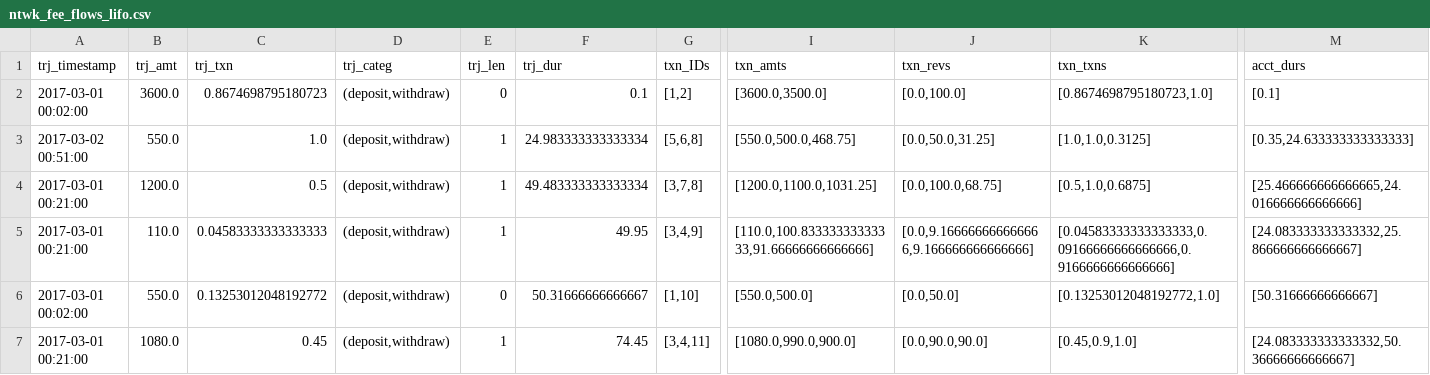
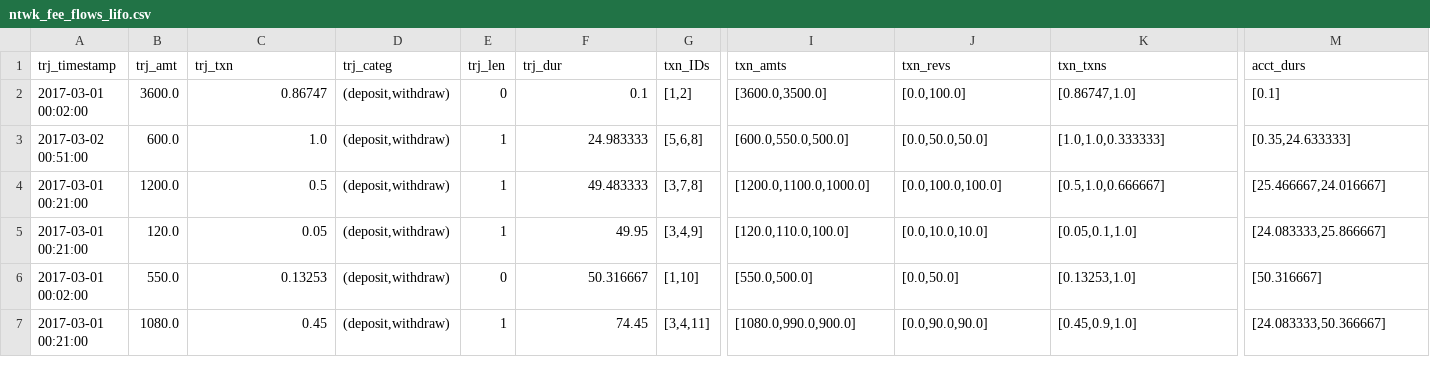
Before and after one commit to carolinamattsson/follow-the-money, a CSV file: examples/5_provider_fees/output/ntwk_fee_flows_lifo.csv, drawn as a sheet; only a part is shown, gaps mark what is left out; the diff names each change by its address in the sheet, - before the commit and + after, or states it on an @@ line.

```diff
--- a/examples/5_provider_fees/output/ntwk_fee_flows_lifo.csv
+++ b/examples/5_provider_fees/output/ntwk_fee_flows_lifo.csv
-C2 (trj_txn): 0.8674698795180723
+C2 (trj_txn): 0.86747
-K2 (txn_txns): [0.8674698795180723,1.0]
+K2 (txn_txns): [0.86747,1.0]
-B3 (trj_amt): 550.0
+B3 (trj_amt): 600.0
-F3 (trj_dur): 24.983333333333334
+F3 (trj_dur): 24.983333
-I3 (txn_amts): [550.0,500.0,468.75]
+I3 (txn_amts): [600.0,550.0,500.0]
-J3 (txn_revs): [0.0,50.0,31.25]
+J3 (txn_revs): [0.0,50.0,50.0]
-K3 (txn_txns): [1.0,1.0,0.3125]
+K3 (txn_txns): [1.0,1.0,0.333333]
-M3 (acct_durs): [0.35,24.633333333333333]
+M3 (acct_durs): [0.35,24.633333]
-F4 (trj_dur): 49.483333333333334
+F4 (trj_dur): 49.483333
-I4 (txn_amts): [1200.0,1100.0,1031.25]
+I4 (txn_amts): [1200.0,1100.0,1000.0]
-J4 (txn_revs): [0.0,100.0,68.75]
+J4 (txn_revs): [0.0,100.0,100.0]
-K4 (txn_txns): [0.5,1.0,0.6875]
+K4 (txn_txns): [0.5,1.0,0.666667]
-M4 (acct_durs): [25.466666666666665,24.016666666666666]
+M4 (acct_durs): [25.466667,24.016667]
-B5 (trj_amt): 110.0
+B5 (trj_amt): 120.0
-C5 (trj_txn): 0.04583333333333333
+C5 (trj_txn): 0.05
-I5 (txn_amts): [110.0,100.83333333333333,91.66666666666666]
+I5 (txn_amts): [120.0,110.0,100.0]
-J5 (txn_revs): [0.0,9.166666666666666,9.166666666666666]
+J5 (txn_revs): [0.0,10.0,10.0]
-K5 (txn_txns): [0.04583333333333333,0.09166666666666666,0.9166666666666666]
+K5 (txn_txns): [0.05,0.1,1.0]
-M5 (acct_durs): [24.083333333333332,25.866666666666667]
+M5 (acct_durs): [24.083333,25.866667]
-C6 (trj_txn): 0.13253012048192772
+C6 (trj_txn): 0.13253
-F6 (trj_dur): 50.31666666666667
+F6 (trj_dur): 50.316667
-K6 (txn_txns): [0.13253012048192772,1.0]
+K6 (txn_txns): [0.13253,1.0]
-M6 (acct_durs): [50.31666666666667]
+M6 (acct_durs): [50.316667]
-M7 (acct_durs): [24.083333333333332,50.36666666666667]
+M7 (acct_durs): [24.083333,50.366667]
```
Also changed, not shown: examples/5_provider_fees/network_txns_fees.csv, examples/5_provider_fees/output/acct_fee_flows_lifo.csv, 25 other files.
